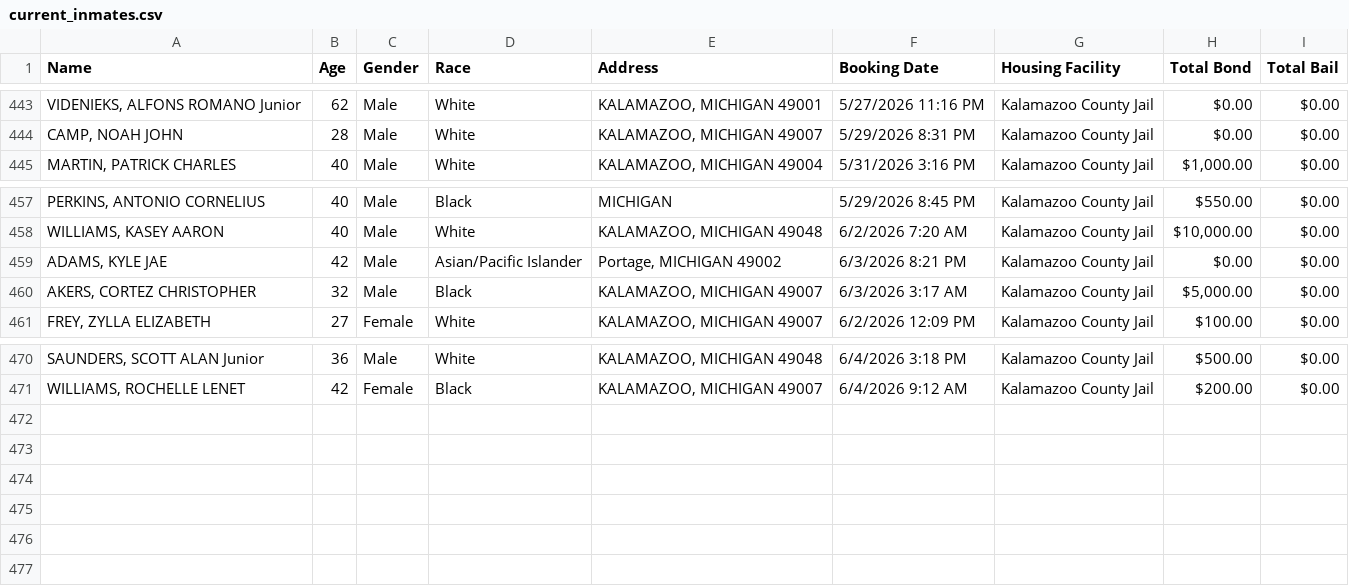
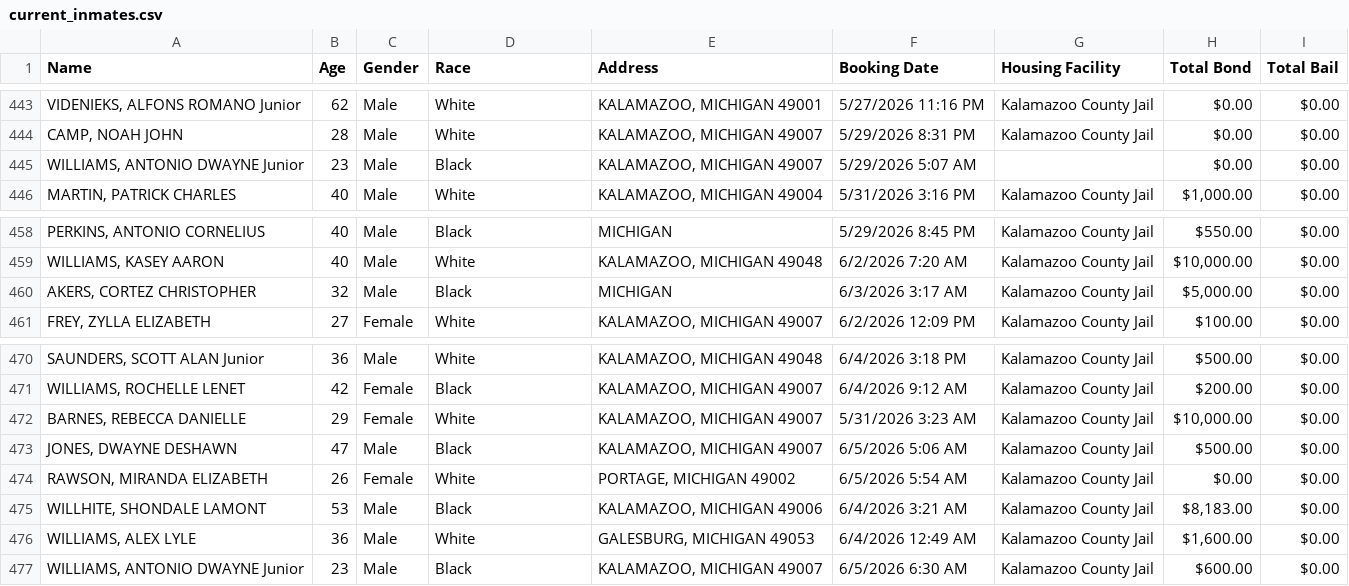
Before and after one commit to kalebwolfgang/kalamazoo-jail-scraper, a CSV file: current_inmates.csv, drawn as a sheet; only a part is shown, gaps mark what is left out.

```diff
--- a/current_inmates.csv
+++ b/current_inmates.csv
@@ -444,2 +444,3 @@ Name,Age,Gender,Race,Address,Booking Date,Housing Facility,Total Bond,Total Bail
 "CAMP, NOAH JOHN",28,Male,White,"KALAMAZOO, MICHIGAN 49007",5/29/2026 8:31 PM,Kalamazoo County Jail,$0.00,$0.00
+"WILLIAMS, ANTONIO DWAYNE Junior",23,Male,Black,"KALAMAZOO, MICHIGAN 49007",5/29/2026 5:07 AM,,$0.00,$0.00
 "MARTIN, PATRICK CHARLES",40,Male,White,"KALAMAZOO, MICHIGAN 49004",5/31/2026 3:16 PM,Kalamazoo County Jail,"$1,000.00",$0.00
@@ -458,4 +459,3 @@ Name,Age,Gender,Race,Address,Booking Date,Housing Facility,Total Bond,Total Bail
 "WILLIAMS, KASEY AARON",40,Male,White,"KALAMAZOO, MICHIGAN 49048",6/2/2026 7:20 AM,Kalamazoo County Jail,"$10,000.00",$0.00
-"ADAMS, KYLE JAE",42,Male,Asian/Pacific Islander,"Portage, MICHIGAN 49002",6/3/2026 8:21 PM,Kalamazoo County Jail,$0.00,$0.00
-"AKERS, CORTEZ CHRISTOPHER",32,Male,Black,"KALAMAZOO, MICHIGAN 49007",6/3/2026 3:17 AM,Kalamazoo County Jail,"$5,000.00",$0.00
+"AKERS, CORTEZ CHRISTOPHER",32,Male,Black,MICHIGAN,6/3/2026 3:17 AM,Kalamazoo County Jail,"$5,000.00",$0.00
 "FREY, ZYLLA ELIZABETH",27,Female,White,"KALAMAZOO, MICHIGAN 49007",6/2/2026 12:09 PM,Kalamazoo County Jail,$100.00,$0.00
@@ -471 +471,7 @@ Name,Age,Gender,Race,Address,Booking Date,Housing Facility,Total Bond,Total Bail
 "WILLIAMS, ROCHELLE LENET",42,Female,Black,"KALAMAZOO, MICHIGAN 49007",6/4/2026 9:12 AM,Kalamazoo County Jail,$200.00,$0.00
+"BARNES, REBECCA DANIELLE",29,Female,White,"KALAMAZOO, MICHIGAN 49007",5/31/2026 3:23 AM,Kalamazoo County Jail,"$10,000.00",$0.00
+"JONES, DWAYNE DESHAWN",47,Male,Black,"KALAMAZOO, MICHIGAN 49007",6/5/2026 5:06 AM,Kalamazoo County Jail,$500.00,$0.00
+"RAWSON, MIRANDA ELIZABETH",26,Female,White,"PORTAGE, MICHIGAN 49002",6/5/2026 5:54 AM,Kalamazoo County Jail,$0.00,$0.00
+"WILLHITE, SHONDALE LAMONT",53,Male,Black,"KALAMAZOO, MICHIGAN 49006",6/4/2026 3:21 AM,Kalamazoo County Jail,"$8,183.00",$0.00
+"WILLIAMS, ALEX LYLE",36,Male,White,"GALESBURG, MICHIGAN 49053",6/4/2026 12:49 AM,Kalamazoo County Jail,"$1,600.00",$0.00
+"WILLIAMS, ANTONIO DWAYNE Junior",23,Male,Black,"KALAMAZOO, MICHIGAN 49007",6/5/2026 6:30 AM,Kalamazoo County Jail,$600.00,$0.00
```
Also changed, not shown: all_historical_people.csv, daily_demographics.csv, 1 other file.
